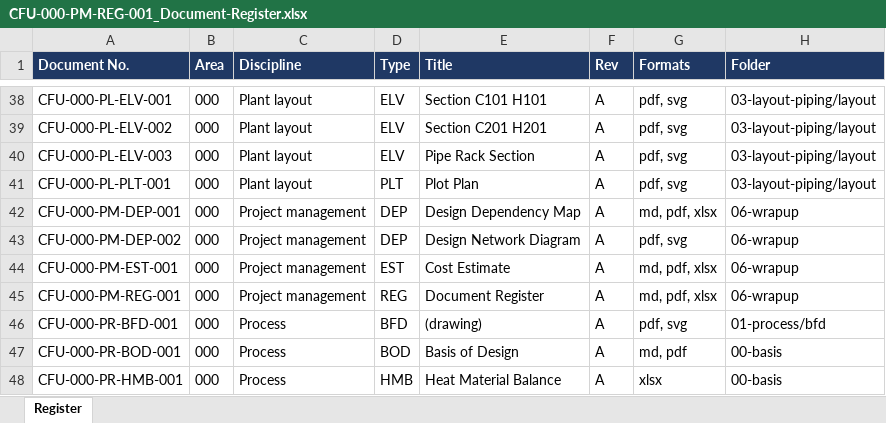
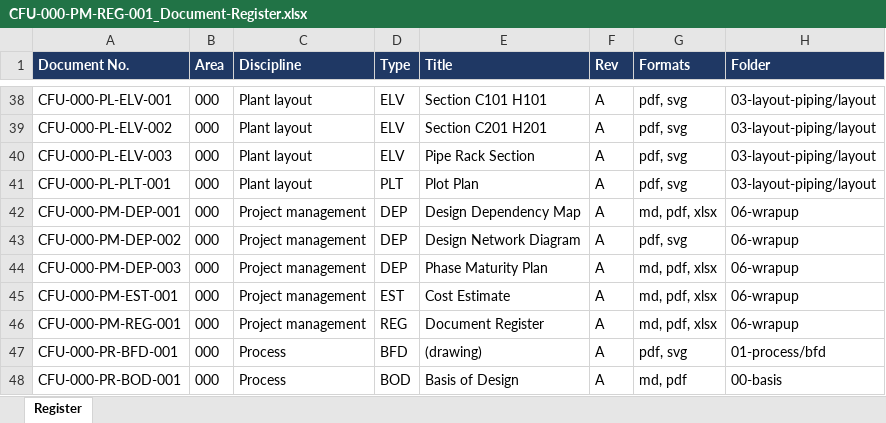
Before and after one commit to thowd223/crude-fractionator, an Excel workbook: deliverables/06-wrapup/CFU-000-PM-REG-001_Document-Register.xlsx, sheet Register, drawn as a sheet; only a part is shown, gaps mark what is left out; the shorter side is filled out with more unchanged rows; values as stored, in another font and other column widths than the file's, no borders; the diff names each change by its address in the sheet, - before the commit and + after, or states it on an @@ line.

```diff
--- a/deliverables/06-wrapup/CFU-000-PM-REG-001_Document-Register.xlsx (sheet Register)
+++ b/deliverables/06-wrapup/CFU-000-PM-REG-001_Document-Register.xlsx (sheet Register)
+row 44: CFU-000-PM-DEP-003 | 000 | Project management | DEP | Phase Maturity Plan | A | md, pdf, xlsx | 06-wrapup
```
Also changed, not shown: deliverables/06-wrapup/CFU-000-PM-DEP-001_Design-Dependency-Map.xlsx, deliverables/06-wrapup/CFU-000-PM-EST-001_Cost-Estimate.xlsx, 22 other files.
